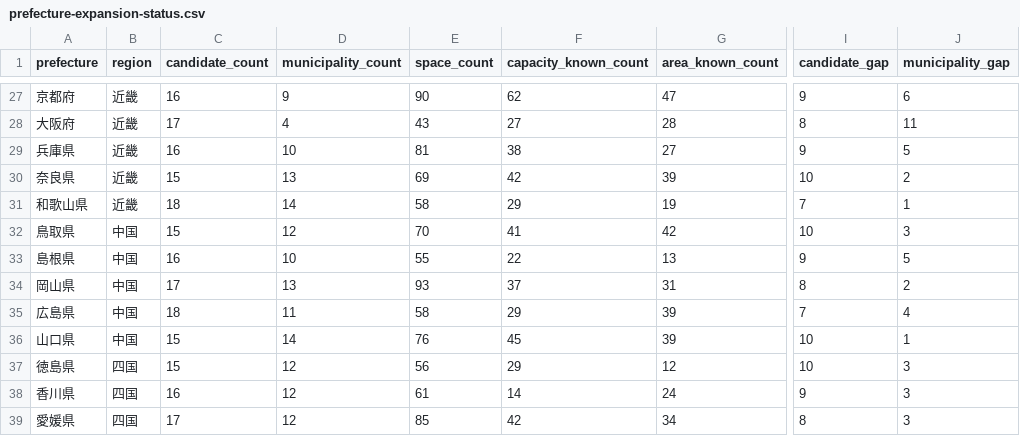
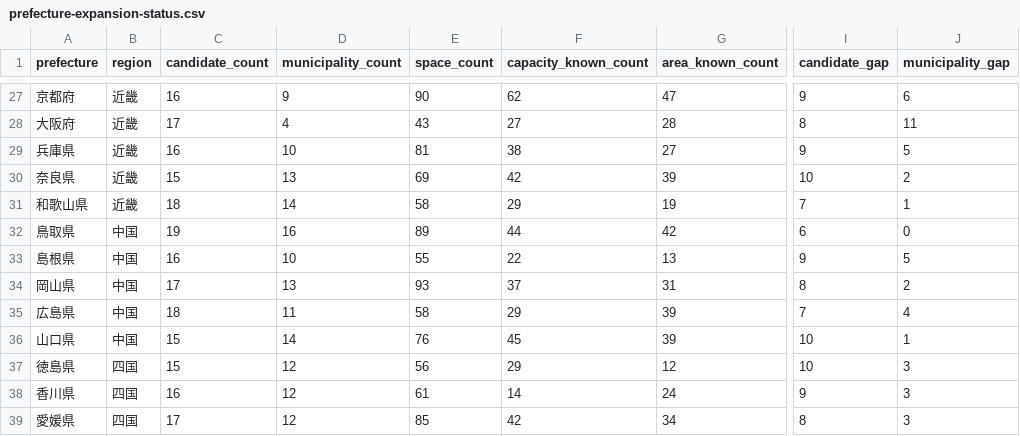
Before and after one commit to aratama-ship-it/venue-monosashi, a CSV file: data/prefecture-expansion-status.csv, drawn as a sheet; only a part is shown, gaps mark what is left out; the diff names each change by its address in the sheet, - before the commit and + after, or states it on an @@ line.

```diff
--- a/data/prefecture-expansion-status.csv
+++ b/data/prefecture-expansion-status.csv
-C32 (candidate_count): 15
+C32 (candidate_count): 19
-D32 (municipality_count): 12
+D32 (municipality_count): 16
-E32 (space_count): 70
+E32 (space_count): 89
-F32 (capacity_known_count): 41
+F32 (capacity_known_count): 44
-I32 (candidate_gap): 10
+I32 (candidate_gap): 6
-J32 (municipality_gap): 3
+J32 (municipality_gap): 0
```
Also changed, not shown: data/candidate-venues.csv, 4 other files.
